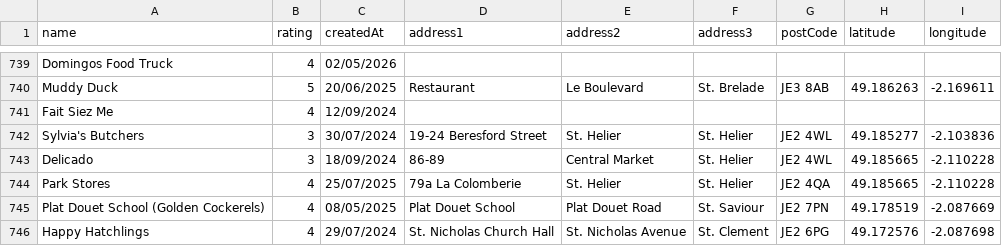
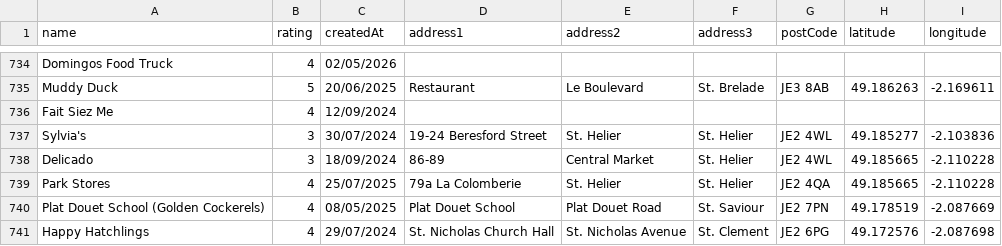
Before and after one commit to glitchjsy/opendata-downloads, a CSV file: data/eatsafe/eatsafe.csv, drawn as a sheet; only a part is shown, gaps mark what is left out; the diff covers the shown part only.

```diff
--- a/data/eatsafe/eatsafe.csv
+++ b/data/eatsafe/eatsafe.csv
@@ -741,3 +736,3 @@ Muddy Duck,5,20/06/2025,Restaurant,Le Boulevard,St. Brelade,JE3 8AB,49.186263,-2
 Fait Siez Me,4,12/09/2024,,,,,,
-Sylvia's Butchers,3,30/07/2024,19-24 Beresford Street,St. Helier,St. Helier,JE2 4WL,49.185277,-2.103836
+Sylvia's,3,30/07/2024,19-24 Beresford Street,St. Helier,St. Helier,JE2 4WL,49.185277,-2.103836
 Delicado,3,18/09/2024,86-89,Central Market,St. Helier,JE2 4WL,49.185665,-2.110228
```
Also changed, not shown: 1 added row, 6 removed rows and 31 edited cells elsewhere in this file, 4 other files.
